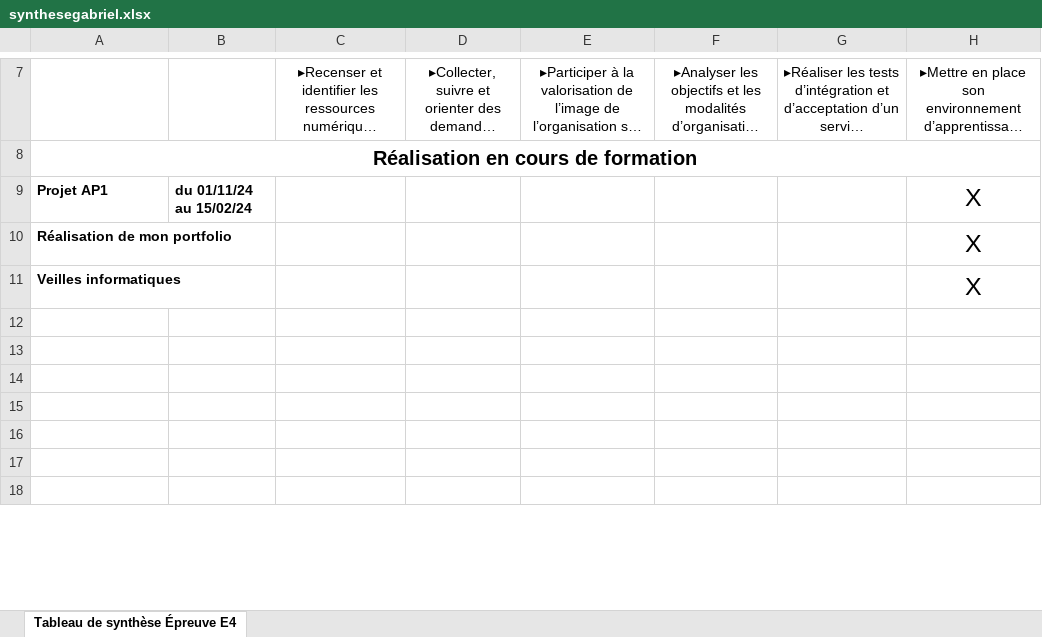
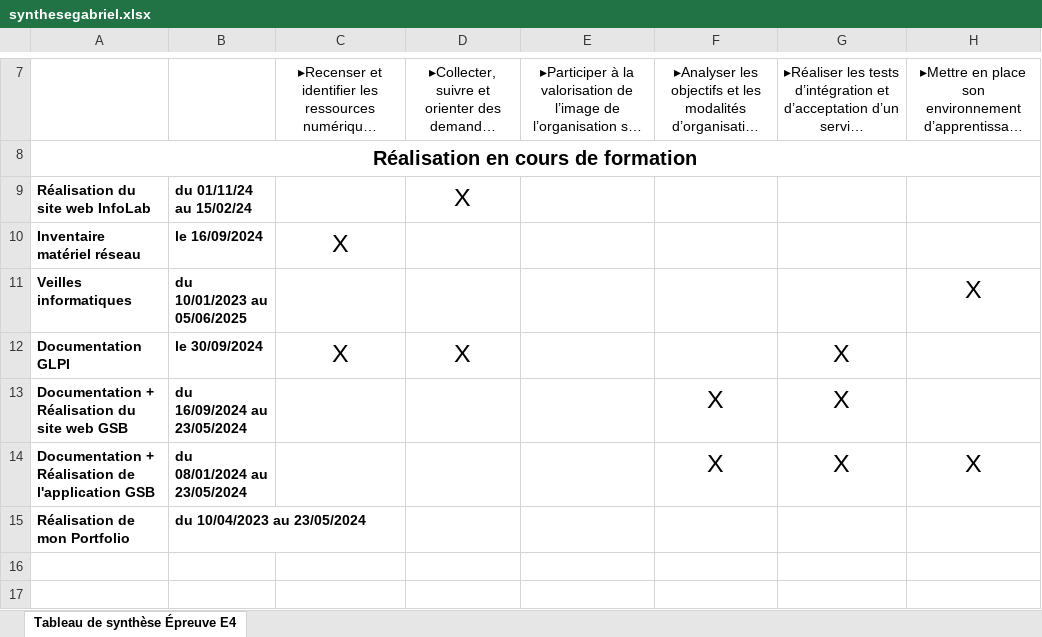
Before and after one commit to fluffy1211/PortfolioGabriel, an Excel workbook: assets/synthesegabriel.xlsx, sheet Tableau de synthèse Épreuve E4, drawn as a sheet; only a part is shown, gaps mark what is left out; the shorter side is filled out with more unchanged rows; long unchanged cells end in …; values as stored, in another font and other column widths than the file's, no borders; charts and pictures not drawn; removed rows and columns are numbered as before the commit, all else as after; the diff names each change by its address in the sheet, - before the commit and + after, or states it on an @@ line.

```diff
--- a/assets/synthesegabriel.xlsx (sheet Tableau de synthèse Épreuve E4)
+++ b/assets/synthesegabriel.xlsx (sheet Tableau de synthèse Épreuve E4)
-row 9: Projet AP1 | du 01/11/24 au 15/02/24 |  |  |  |  |  | X
-row 10: Réalisation de mon portfolio |  |  |  |  |  |  | X
+row 9: Réalisation du site web InfoLab | du 01/11/24 au 15/02/24 |  | X
+row 10: Inventaire matériel réseau | le 16/09/2024 | X
-B11: (empty)
+B11: du 10/01/2023 au 05/06/2025
-row 12: (empty)
+row 12: Documentation GLPI | le 30/09/2024 | X | X |  |  | X
-row 13: (empty)
+row 13: Documentation + Réalisation du site web GSB | du 16/09/2024 au 23/05/2024 |  |  |  | X | X
-row 14: (empty)
+row 14: Documentation + Réalisation de l'application GSB | du 08/01/2024 au 23/05/2024 |  |  |  | X | X | X
-row 15: (empty)
+row 15: Réalisation de mon Portfolio | du 10/04/2023 au 23/05/2024
```
Also changed, not shown: 4 other files.
